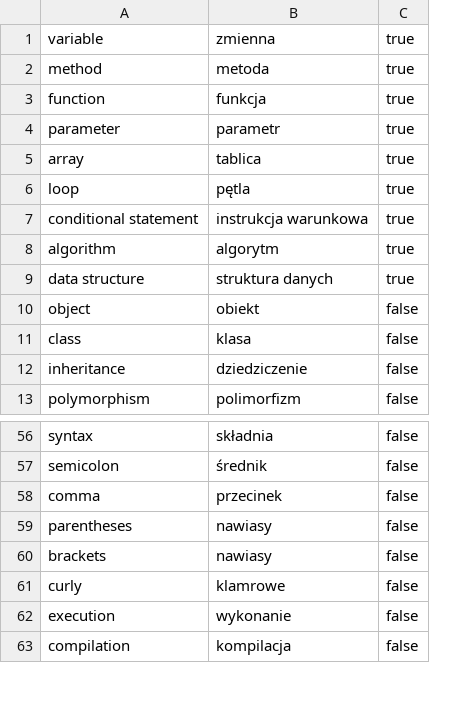
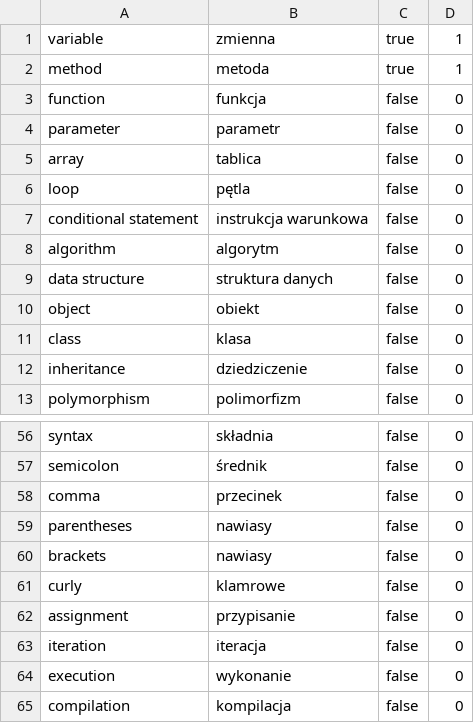
Before and after one commit to Konrad66/EnglishPractice, a CSV file: words.csv, drawn as a sheet; only a part is shown, gaps mark what is left out; the diff names each change by its address in the sheet, - before the commit and + after, or states it on an @@ line.

```diff
--- a/words.csv
+++ b/words.csv
+column D, rows 1-13: 1 | 1 | 0 | 0 | 0 | 0 | 0 | 0 | 0 | 0 | 0 | 0 | 0; rows 56-61: all 0; rows 64-65: 0 | 0
-C3:C9: true
+C3:C9: false
+row 62: assignment | przypisanie | false | 0
+row 63: iteration | iteracja | false | 0
```
Also changed, not shown: 2 other files.
